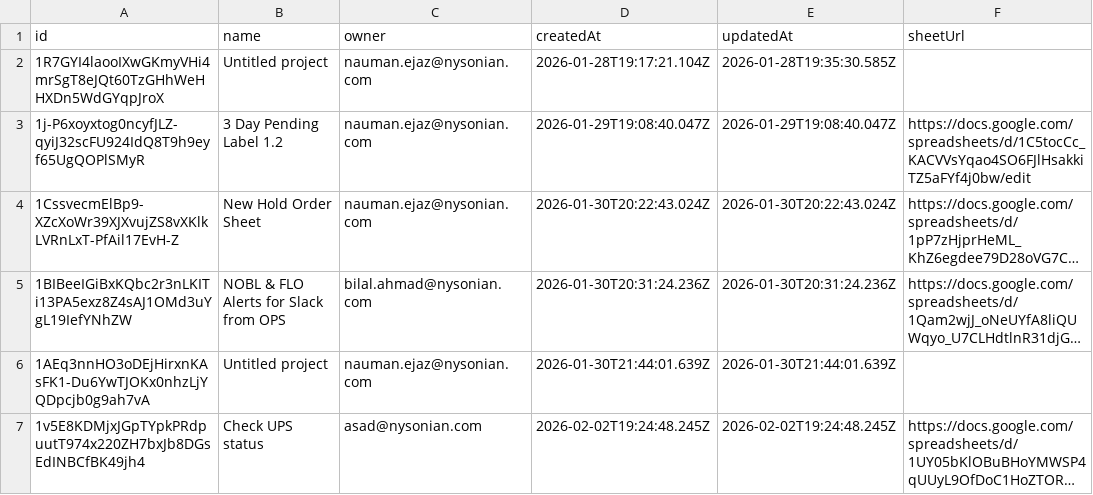
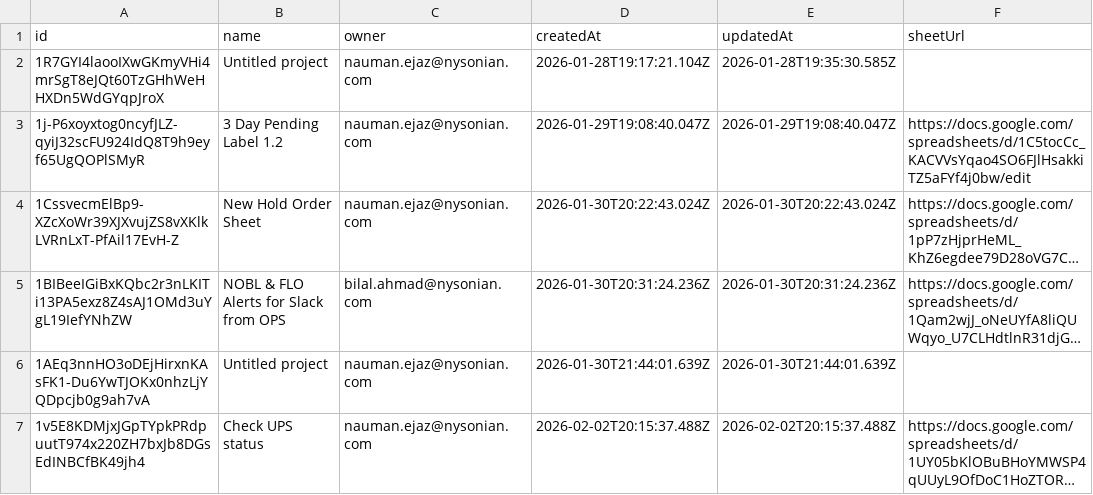
Before and after one commit to NaumanNysonian/automation-keeper, a CSV file: .data/apps-script.csv, drawn as a sheet; long unchanged cells end in …; the diff names each change by its address in the sheet, - before the commit and + after, or states it on an @@ line.

```diff
--- a/.data/apps-script.csv
+++ b/.data/apps-script.csv
-C7 (owner): asad@nysonian.com
+C7 (owner): nauman.ejaz@nysonian.com
-D7 (createdAt): 2026-02-02T19:24:48.245Z
+D7 (createdAt): 2026-02-02T20:15:37.488Z
-E7 (updatedAt): 2026-02-02T19:24:48.245Z
+E7 (updatedAt): 2026-02-02T20:15:37.488Z
```
Also changed, not shown: 1 other file.
